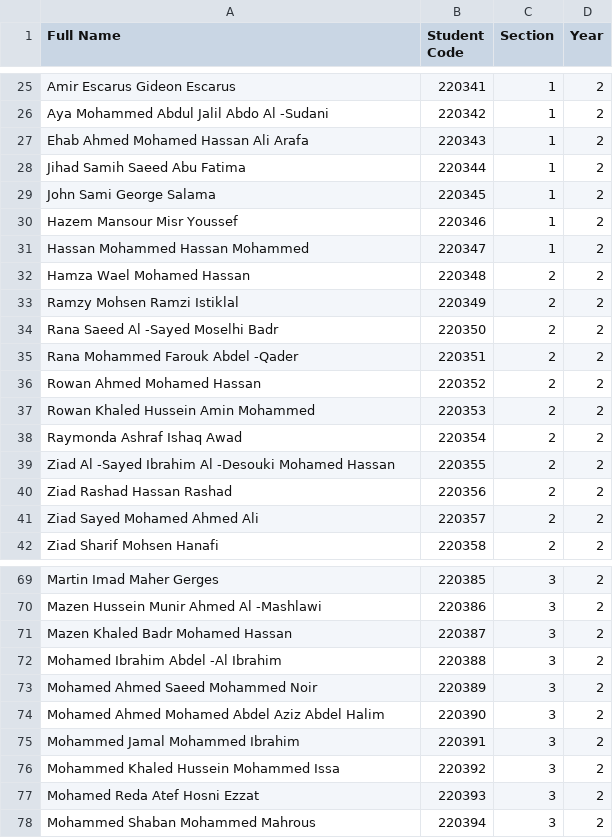
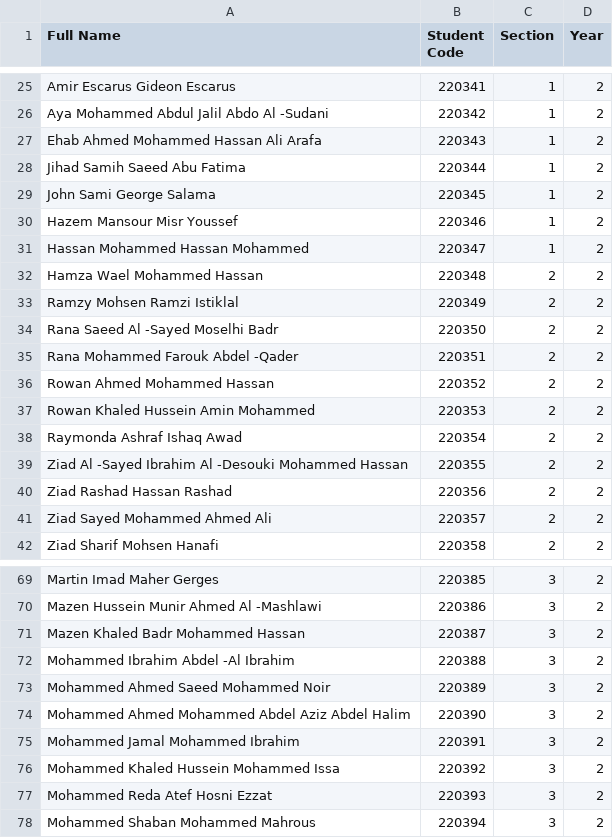
Before and after one commit to 20AhmedRamadan04/Pro, a CSV file: AI-2.csv, drawn as a sheet; only a part is shown, gaps mark what is left out; the diff covers the shown part only; the diff names each change by its address in the sheet, - before the commit and + after, or states it on an @@ line.

Commit message:
Add files via upload

```diff
--- a/AI-2.csv
+++ b/AI-2.csv
-A27 (Full Name): Ehab Ahmed Mohamed Hassan Ali Arafa
+A27 (Full Name): Ehab Ahmed Mohammed Hassan Ali Arafa
-A32 (Full Name): Hamza Wael Mohamed Hassan
+A32 (Full Name): Hamza Wael Mohammed Hassan
-A36 (Full Name): Rowan Ahmed Mohamed Hassan
+A36 (Full Name): Rowan Ahmed Mohammed Hassan
-A39 (Full Name): …Al -Desouki Mohamed Hassan
+A39 (Full Name): …Al -Desouki Mohammed Hassan
-A41 (Full Name): Ziad Sayed Mohamed Ahmed Ali
+A41 (Full Name): Ziad Sayed Mohammed Ahmed Ali
-A71 (Full Name): Mazen Khaled Badr Mohamed Hassan
+A71 (Full Name): Mazen Khaled Badr Mohammed Hassan
-A72 (Full Name): Mohamed Ibrahim Abdel -Al Ibrahim
+A72 (Full Name): Mohammed Ibrahim Abdel -Al Ibrahim
-A73 (Full Name): Mohamed Ahmed Saeed Mohammed Noir
+A73 (Full Name): Mohammed Ahmed Saeed Mohammed Noir
-A74 (Full Name): Mohamed Ahmed Mohamed Abdel Aziz Abdel Halim
+A74 (Full Name): Mohammed Ahmed Mohammed Abdel Aziz Abdel Halim
-A77 (Full Name): Mohamed Reda Atef Hosni Ezzat
+A77 (Full Name): Mohammed Reda Atef Hosni Ezzat
```
Also changed, not shown: 10 edited cells elsewhere in this file.
